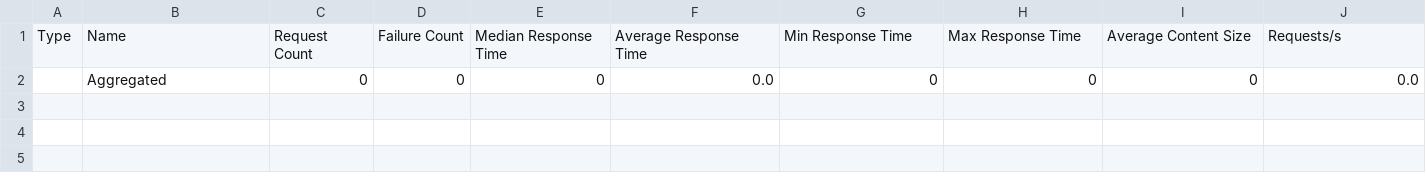
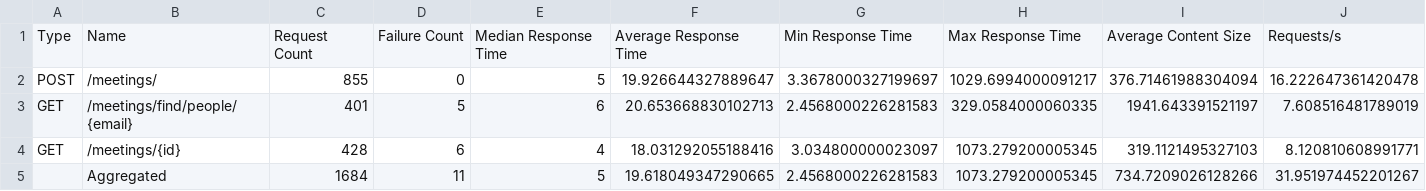
Before and after one commit to jmfti/python-tests, a CSV file: output/results_stats.csv, drawn as a sheet; only a part is shown; removed rows and columns are numbered as before the commit, all else as after; rows hold the shown columns only; the diff names each change by its address in the sheet, - before the commit and + after, or states it on an @@ line.

Commit message:
data resampling from log.txt with a bayesian network

```diff
--- a/output/results_stats.csv
+++ b/output/results_stats.csv
-row 2:  | Aggregated | 0 | 0 | 0 | 0.0 | 0 | 0 | 0 | 0.0
+row 2: POST | /meetings/ | 855 | 0 | 5 | 19.926644327889647 | 3.3678000327199697 | 1029.6994000091217 | 376.71461988304094 | 16.222647361420478
+row 3: GET | /meetings/find/people/{email} | 401 | 5 | 6 | 20.653668830102713 | 2.4568000226281583 | 329.0584000060335 | 1941.643391521197 | 7.608516481789019
+row 4: GET | /meetings/{id} | 428 | 6 | 4 | 18.031292055188416 | 3.034800000023097 | 1073.279200005345 | 319.1121495327103 | 8.120810608991771
+row 5:  | Aggregated | 1684 | 11 | 5 | 19.618049347290665 | 2.4568000226281583 | 1073.279200005345 | 734.7209026128266 | 31.951974452201267
```
Also changed, not shown: 17 other files.
